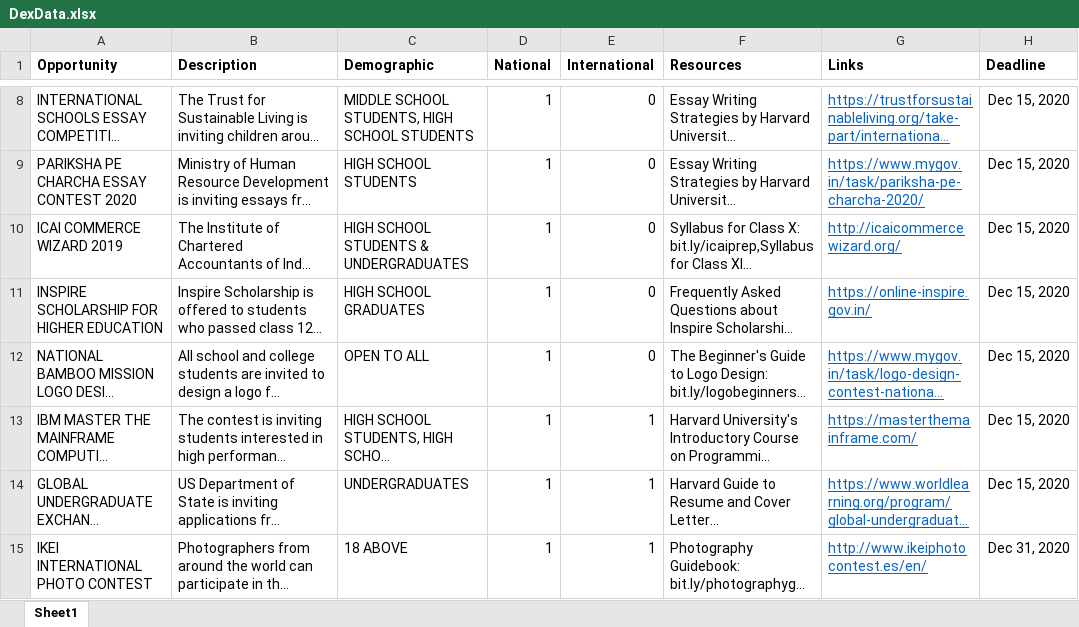
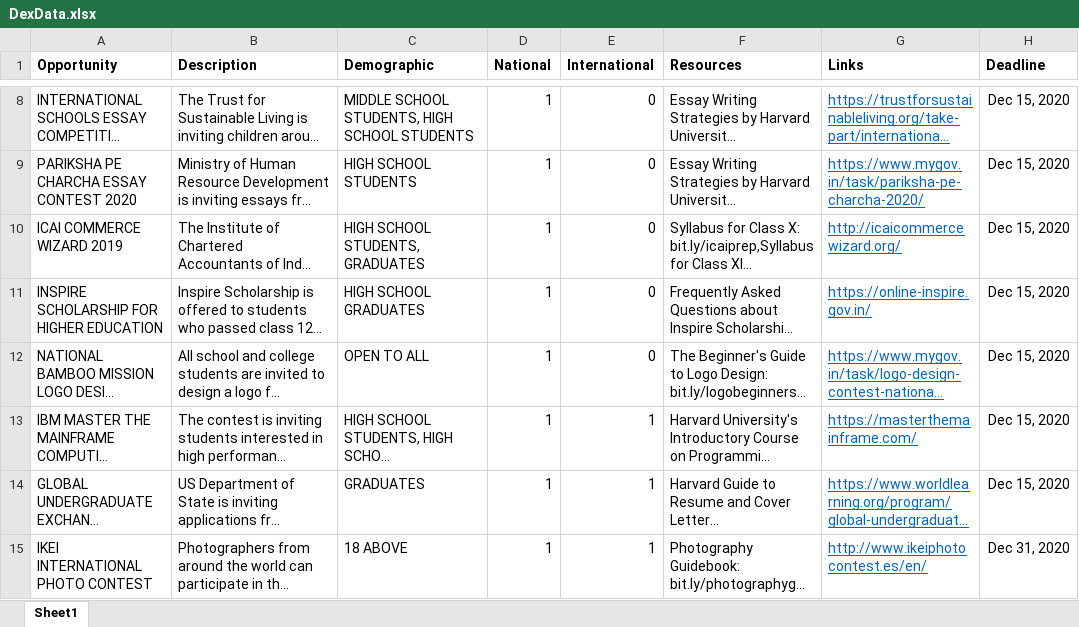
Before and after one commit to mihirs16/DexSearch, an Excel workbook: DexData.xlsx, sheet Sheet1, drawn as a sheet; only a part is shown, gaps mark what is left out; long unchanged cells end in …; values as stored, in another font and other column widths than the file's, no borders; charts and pictures not drawn; the diff covers the shown part only; the diff names each change by its address in the sheet, - before the commit and + after, or states it on an @@ line.

```diff
--- a/DexData.xlsx (sheet Sheet1)
+++ b/DexData.xlsx (sheet Sheet1)
-C10 (Demographic): HIGH SCHOOL STUDENTS & UNDERGRADUATES
+C10 (Demographic): HIGH SCHOOL STUDENTS, GRADUATES
-C14 (Demographic): UNDERGRADUATES
+C14 (Demographic): GRADUATES
```
Also changed, not shown: 20 edited cells elsewhere in this sheet.
